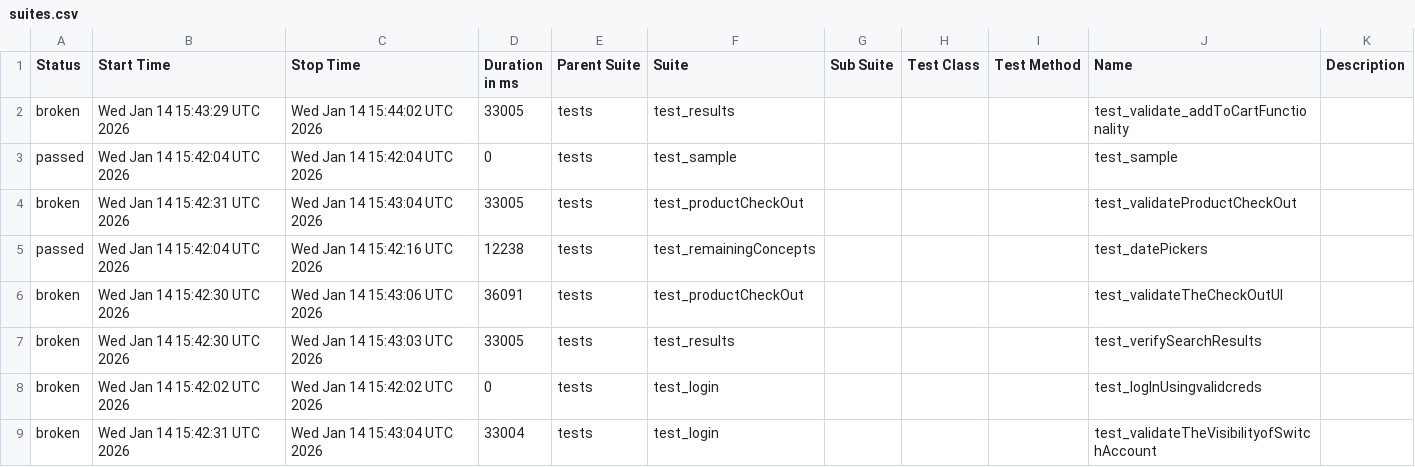
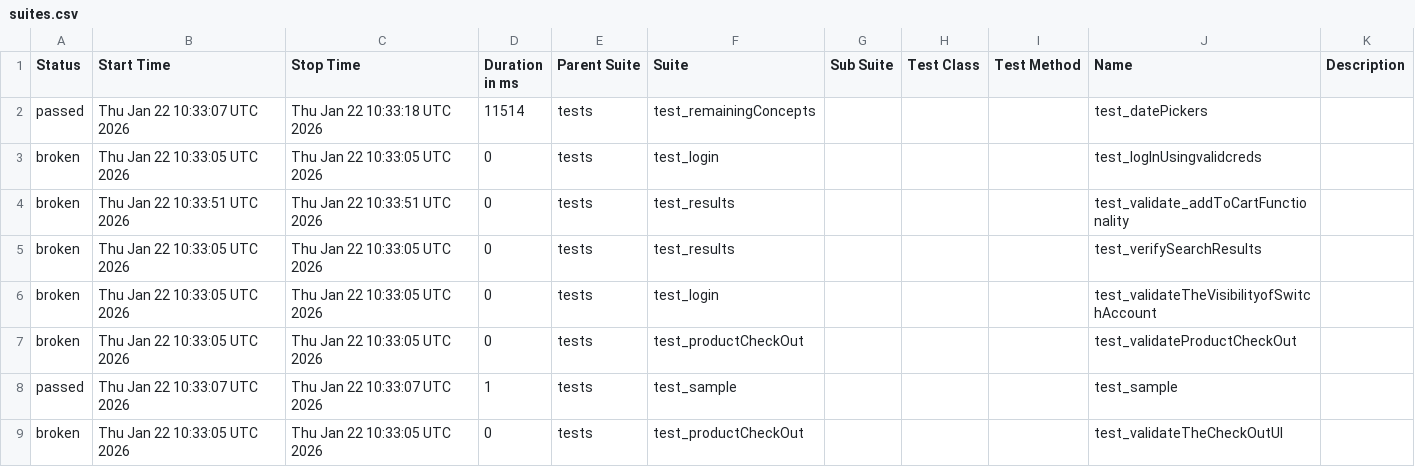
Before and after one commit to patanshahenshasalma/playwrightPOM26Nov, a CSV file: data/suites.csv, drawn as a sheet.

```diff
--- a/data/suites.csv
+++ b/data/suites.csv
@@ -1,9 +1,9 @@
 "Status","Start Time","Stop Time","Duration in ms","Parent Suite","Suite","Sub Suite","Test Class","Test Method","Name","Description"
-"broken","Wed Jan 14 15:43:29 UTC 2026","Wed Jan 14 15:44:02 UTC 2026","33005","tests","test_results","","","","test_validate_addToCartFunctionality",""
-"passed","Wed Jan 14 15:42:04 UTC 2026","Wed Jan 14 15:42:04 UTC 2026","0","tests","test_sample","","","","test_sample",""
-"broken","Wed Jan 14 15:42:31 UTC 2026","Wed Jan 14 15:43:04 UTC 2026","33005","tests","test_productCheckOut","","","","test_validateProductCheckOut",""
-"passed","Wed Jan 14 15:42:04 UTC 2026","Wed Jan 14 15:42:16 UTC 2026","12238","tests","test_remainingConcepts","","","","test_datePickers",""
-"broken","Wed Jan 14 15:42:30 UTC 2026","Wed Jan 14 15:43:06 UTC 2026","36091","tests","test_productCheckOut","","","","test_validateTheCheckOutUI",""
-"broken","Wed Jan 14 15:42:30 UTC 2026","Wed Jan 14 15:43:03 UTC 2026","33005","tests","test_results","","","","test_verifySearchResults",""
-"broken","Wed Jan 14 15:42:02 UTC 2026","Wed Jan 14 15:42:02 UTC 2026","0","tests","test_login","","","","test_logInUsingvalidcreds",""
-"broken","Wed Jan 14 15:42:31 UTC 2026","Wed Jan 14 15:43:04 UTC 2026","33004","tests","test_login","","","","test_validateTheVisibilityofSwitchAccount",""
+"passed","Thu Jan 22 10:33:07 UTC 2026","Thu Jan 22 10:33:18 UTC 2026","11514","tests","test_remainingConcepts","","","","test_datePickers",""
+"broken","Thu Jan 22 10:33:05 UTC 2026","Thu Jan 22 10:33:05 UTC 2026","0","tests","test_login","","","","test_logInUsingvalidcreds",""
+"broken","Thu Jan 22 10:33:51 UTC 2026","Thu Jan 22 10:33:51 UTC 2026","0","tests","test_results","","","","test_validate_addToCartFunctionality",""
+"broken","Thu Jan 22 10:33:05 UTC 2026","Thu Jan 22 10:33:05 UTC 2026","0","tests","test_results","","","","test_verifySearchResults",""
+"broken","Thu Jan 22 10:33:05 UTC 2026","Thu Jan 22 10:33:05 UTC 2026","0","tests","test_login","","","","test_validateTheVisibilityofSwitchAccount",""
+"broken","Thu Jan 22 10:33:05 UTC 2026","Thu Jan 22 10:33:05 UTC 2026","0","tests","test_productCheckOut","","","","test_validateProductCheckOut",""
+"passed","Thu Jan 22 10:33:07 UTC 2026","Thu Jan 22 10:33:07 UTC 2026","1","tests","test_sample","","","","test_sample",""
+"broken","Thu Jan 22 10:33:05 UTC 2026","Thu Jan 22 10:33:05 UTC 2026","0","tests","test_productCheckOut","","","","test_validateTheCheckOutUI",""
```
Also changed, not shown: 43 other files.
